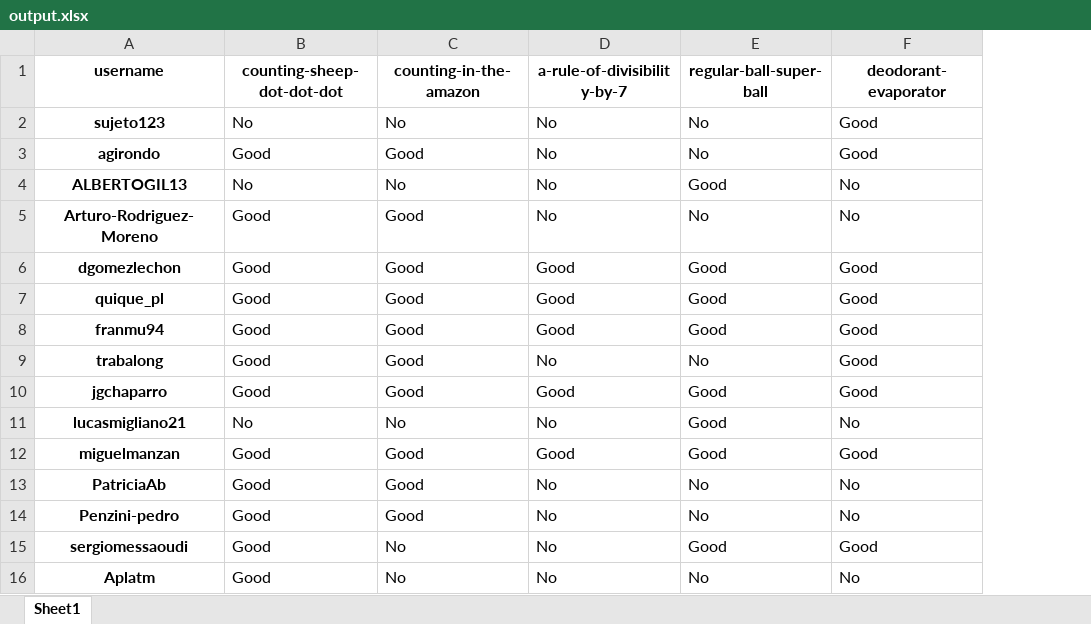
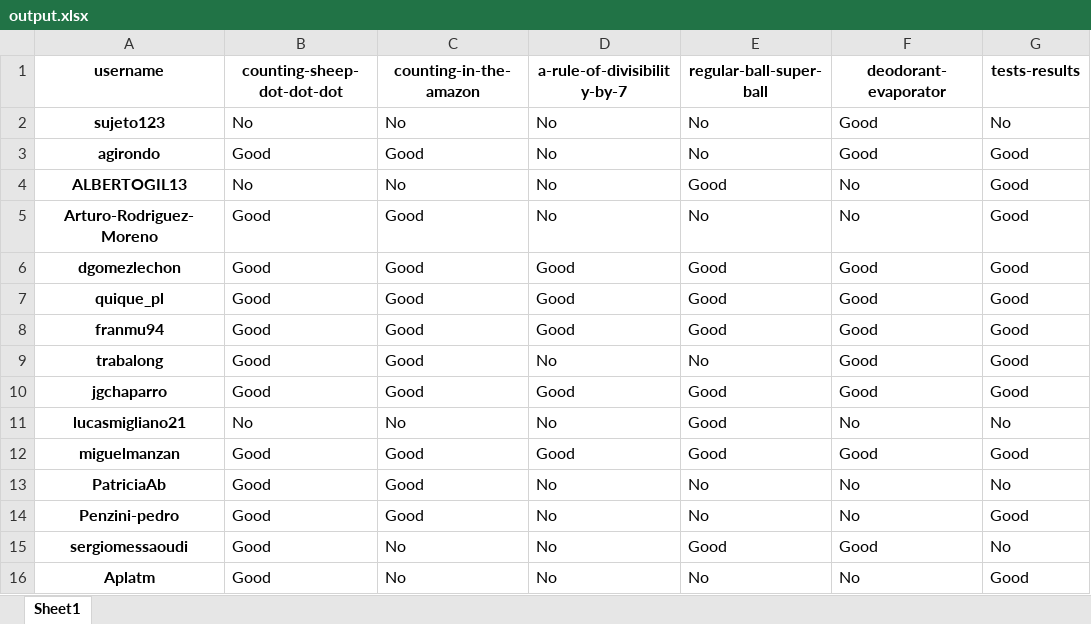
Before and after one commit to PauPerL/codewars-kata-student-correction-ih, an Excel workbook: output/output.xlsx, sheet Sheet1, drawn as a sheet; values as stored, in another font and other column widths than the file's, no borders; the diff names each change by its address in the sheet, - before the commit and + after, or states it on an @@ line.

```diff
--- a/output/output.xlsx (sheet Sheet1)
+++ b/output/output.xlsx (sheet Sheet1)
+column G (tests-results), rows 2-16: No | Good | Good | Good | Good | Good | Good | Good | Good | No | Good | No | Good | No | Good
```
Also changed, not shown: 3 other files.
